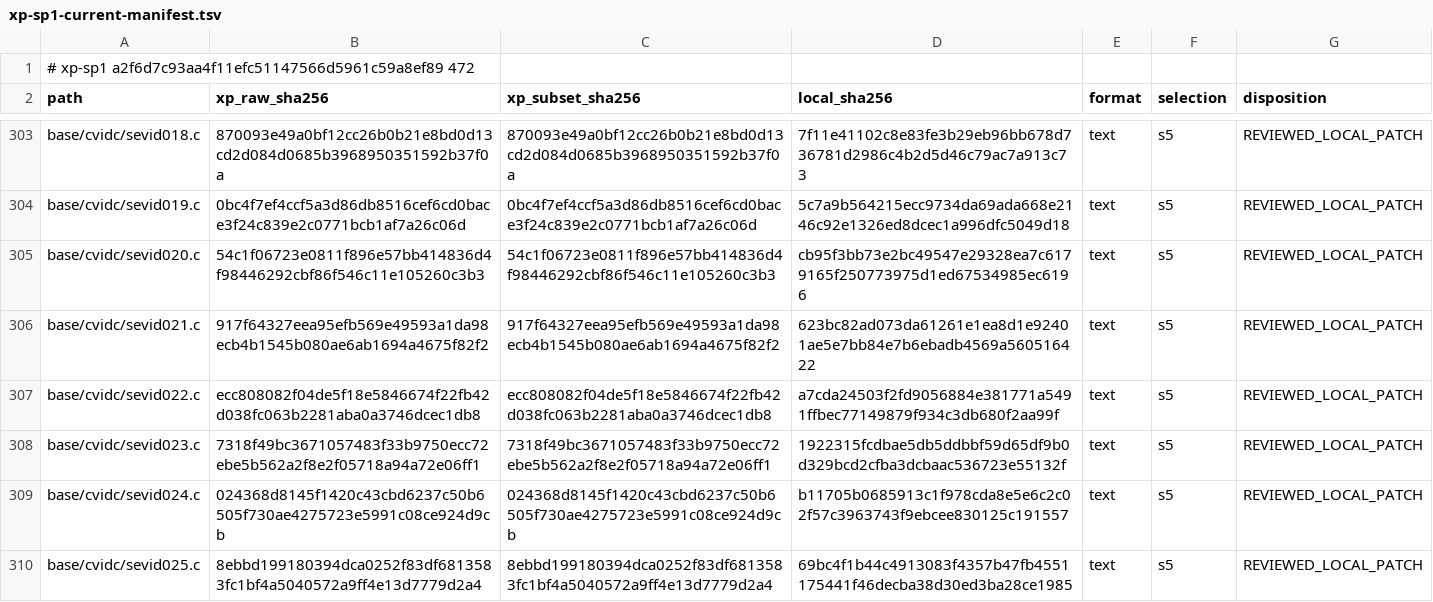
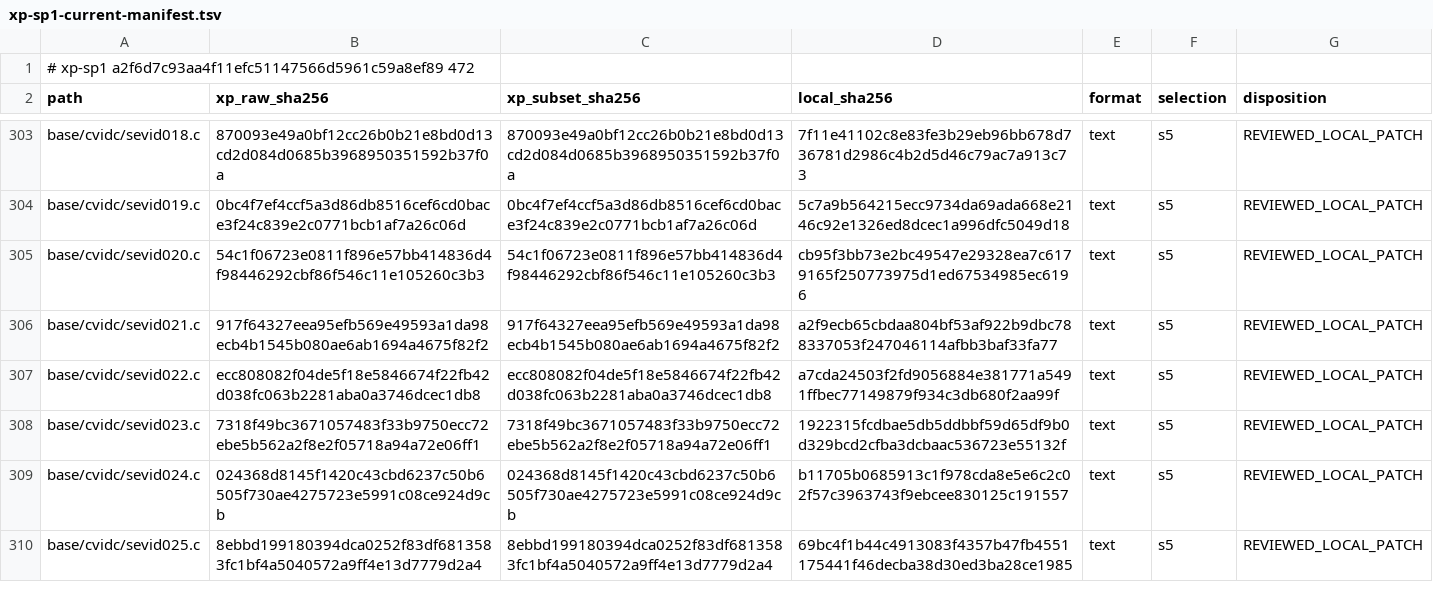
Before and after one commit to cshaxu/softpc, a TSV file: docs/etc/evidence/softpc/xp-sp1-current-manifest.tsv, drawn as a sheet; only a part is shown, gaps mark what is left out.

```diff
--- a/docs/etc/evidence/softpc/xp-sp1-current-manifest.tsv
+++ b/docs/etc/evidence/softpc/xp-sp1-current-manifest.tsv
@@ -305,3 +305,3 @@ base/cvidc/sevid019.c	0bc4f7ef4ccf5a3d86db8516cef6cd0bace3f24c839e2c0771bcb1af7a
 base/cvidc/sevid020.c	54c1f06723e0811f896e57bb414836d4f98446292cbf86f546c11e105260c3b3	54c1f06723e0811f896e57bb414836d4f98446292cbf86f546c11e105260c3b3	cb95f3bb73e2bc49547e29328ea7c6179165f250773975d1ed67534985ec6196	text	s5	REVIEWED_LOCAL_PATCH
-base/cvidc/sevid021.c	917f64327eea95efb569e49593a1da98ecb4b1545b080ae6ab1694a4675f82f2	917f64327eea95efb569e49593a1da98ecb4b1545b080ae6ab1694a4675f82f2	623bc82ad073da61261e1ea8d1e92401ae5e7bb84e7b6ebadb4569a560516422	text	s5	REVIEWED_LOCAL_PATCH
+base/cvidc/sevid021.c	917f64327eea95efb569e49593a1da98ecb4b1545b080ae6ab1694a4675f82f2	917f64327eea95efb569e49593a1da98ecb4b1545b080ae6ab1694a4675f82f2	a2f9ecb65cbdaa804bf53af922b9dbc788337053f247046114afbb3baf33fa77	text	s5	REVIEWED_LOCAL_PATCH
 base/cvidc/sevid022.c	ecc808082f04de5f18e5846674f22fb42d038fc063b2281aba0a3746dcec1db8	ecc808082f04de5f18e5846674f22fb42d038fc063b2281aba0a3746dcec1db8	a7cda24503f2fd9056884e381771a5491ffbec77149879f934c3db680f2aa99f	text	s5	REVIEWED_LOCAL_PATCH
```
Also changed, not shown: docs/etc/evidence/softpc/m9-t100-files.tsv, 8 other files.
